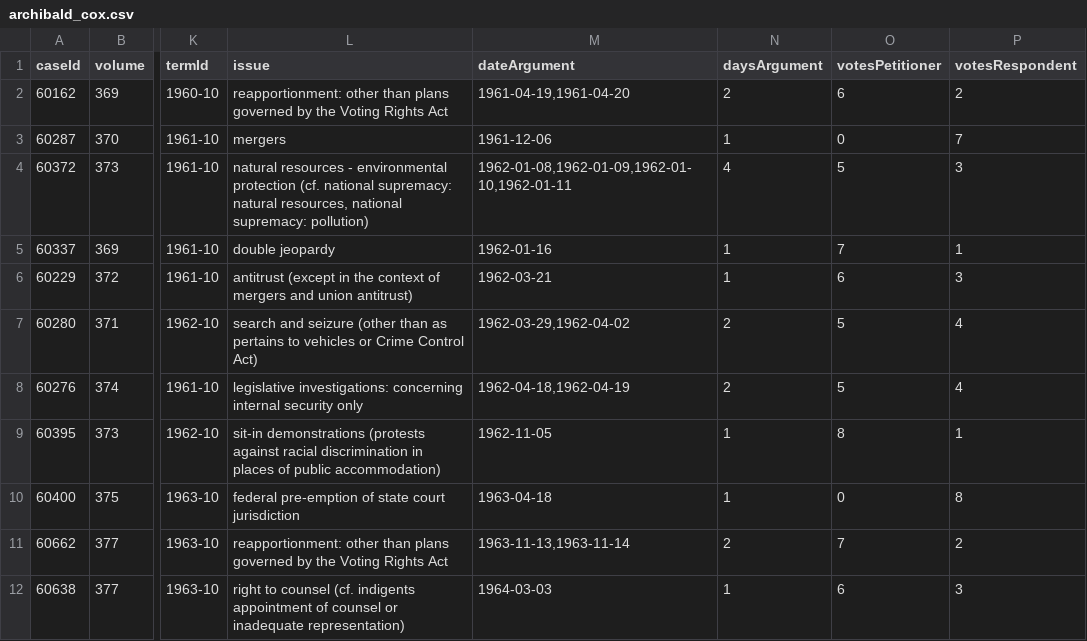
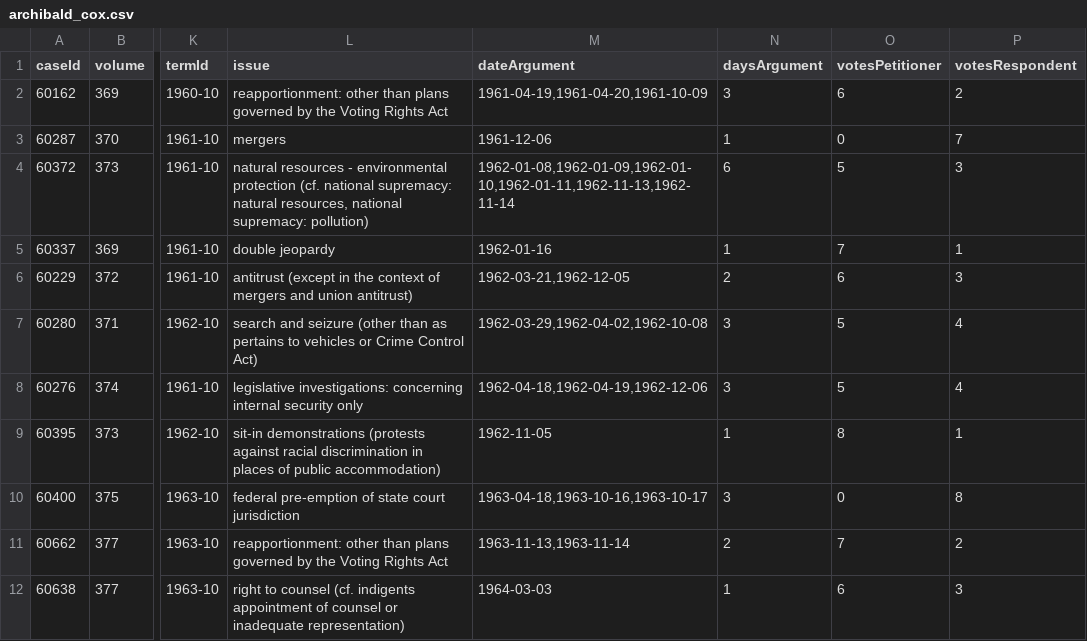
Before and after one commit to jeffpar/lonedissent, a CSV file: sources/oyez/advocates/archibald_cox/archibald_cox.csv, drawn as a sheet; only a part is shown, gaps mark what is left out; the diff names each change by its address in the sheet, - before the commit and + after, or states it on an @@ line.

Commit message:
Relaxed parseCite() parsing

```diff
--- a/sources/oyez/advocates/archibald_cox/archibald_cox.csv
+++ b/sources/oyez/advocates/archibald_cox/archibald_cox.csv
-M2 (dateArgument): 1961-04-19,1961-04-20
+M2 (dateArgument): 1961-04-19,1961-04-20,1961-10-09
-N2 (daysArgument): 2
+N2 (daysArgument): 3
-M4 (dateArgument): 1962-01-08,1962-01-09,1962-01-10,1962-01-11
+M4 (dateArgument): 1962-01-08,1962-01-09,1962-01-10,1962-01-11,1962-11-13,1962-11-14
-N4 (daysArgument): 4
+N4 (daysArgument): 6
-M6 (dateArgument): 1962-03-21
+M6 (dateArgument): 1962-03-21,1962-12-05
-N6 (daysArgument): 1
+N6 (daysArgument): 2
-M7 (dateArgument): 1962-03-29,1962-04-02
+M7 (dateArgument): 1962-03-29,1962-04-02,1962-10-08
-N7:N8 (daysArgument): 2
+N7:N8 (daysArgument): 3
-M8 (dateArgument): 1962-04-18,1962-04-19
+M8 (dateArgument): 1962-04-18,1962-04-19,1962-12-06
-M10 (dateArgument): 1963-04-18
+M10 (dateArgument): 1963-04-18,1963-10-16,1963-10-17
-N10 (daysArgument): 1
+N10 (daysArgument): 3
```
Also changed, not shown: sources/oyez/advocates/erwin_griswold/erwin_griswold.csv, sources/oyez/advocates/michael_dreeben/michael_dreeben.csv, 30 other files.
